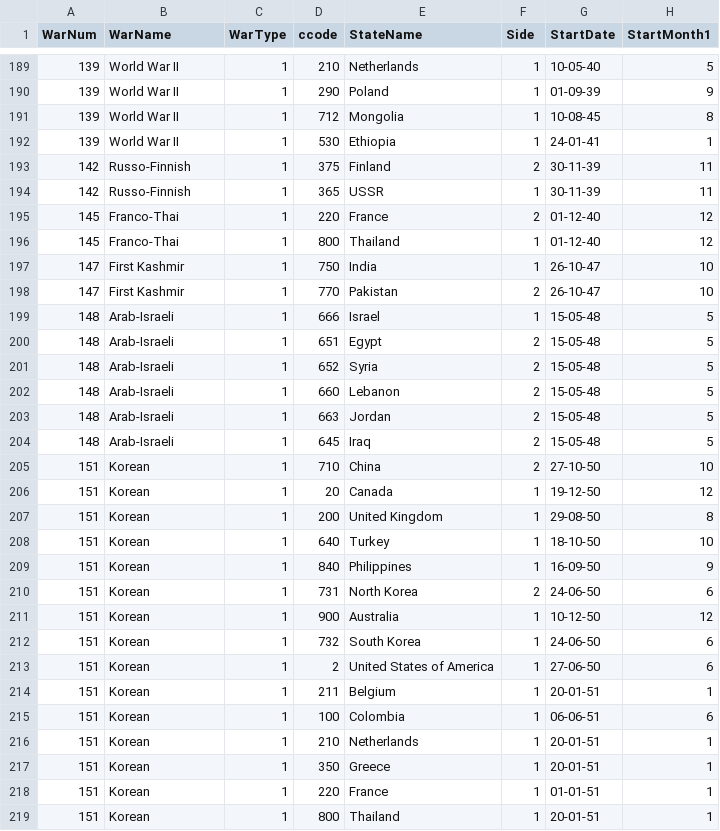
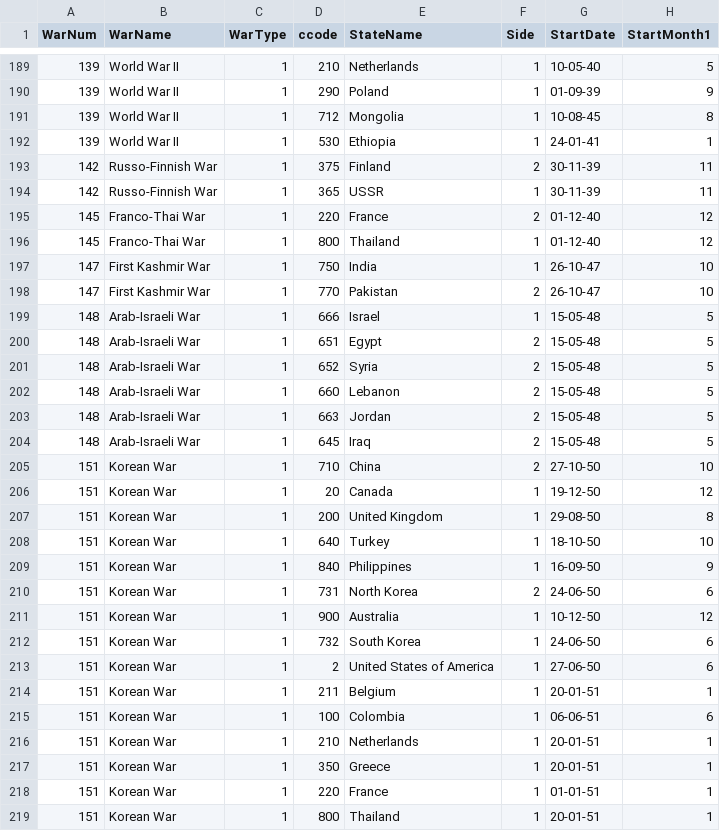
Before and after one commit to irenedelatorre/countries_at_war, a CSV file: media/Inter-StateWarData_v4.0.csv, drawn as a sheet; only a part is shown, gaps mark what is left out; the diff covers the shown part only; the diff names each change by its address in the sheet, - before the commit and + after, or states it on an @@ line.

```diff
--- a/media/Inter-StateWarData_v4.0.csv
+++ b/media/Inter-StateWarData_v4.0.csv
-B193:B194 (WarName): Russo-Finnish
+B193:B194 (WarName): Russo-Finnish War
-B195:B196 (WarName): Franco-Thai
+B195:B196 (WarName): Franco-Thai War
-B197:B198 (WarName): First Kashmir
+B197:B198 (WarName): First Kashmir War
-B199:B204 (WarName): Arab-Israeli
+B199:B204 (WarName): Arab-Israeli War
-B205:B219 (WarName): Korean
+B205:B219 (WarName): Korean War
```
Also changed, not shown: 150 edited cells elsewhere in this file, 5 other files.
